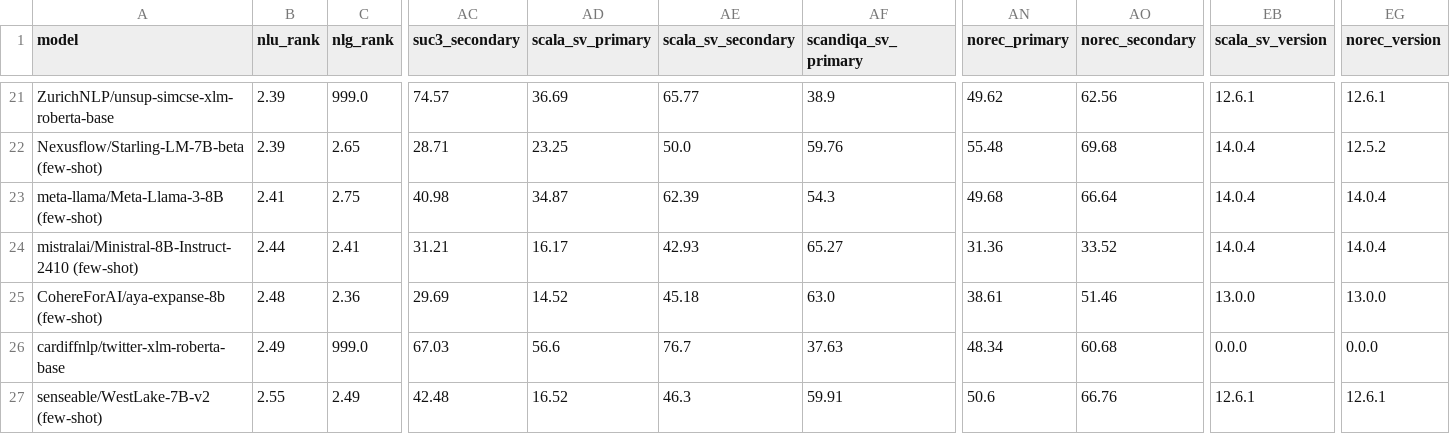
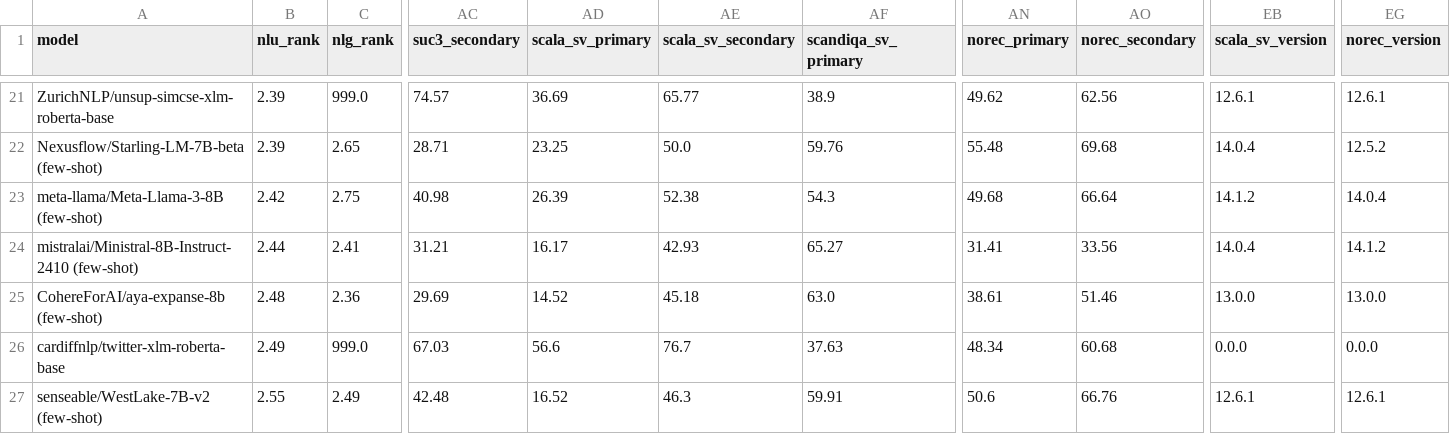
Before and after one commit to viggo-gascou/leaderboards, a CSV file: leaderboards/european.csv, drawn as a sheet; only a part is shown, gaps mark what is left out; the diff names each change by its address in the sheet, - before the commit and + after, or states it on an @@ line.

```diff
--- a/leaderboards/european.csv
+++ b/leaderboards/european.csv
-B23 (nlu_rank): 2.41
+B23 (nlu_rank): 2.42
-AD23 (scala_sv_primary): 34.87
+AD23 (scala_sv_primary): 26.39
-AE23 (scala_sv_secondary): 62.39
+AE23 (scala_sv_secondary): 52.38
-EB23 (scala_sv_version): 14.0.4
+EB23 (scala_sv_version): 14.1.2
-AN24 (norec_primary): 31.36
+AN24 (norec_primary): 31.41
-AO24 (norec_secondary): 33.52
+AO24 (norec_secondary): 33.56
-EG24 (norec_version): 14.0.4
+EG24 (norec_version): 14.1.2
```
Also changed, not shown: leaderboards/mainland_scandinavian.csv, leaderboards/norwegian.csv, 3 other files.
